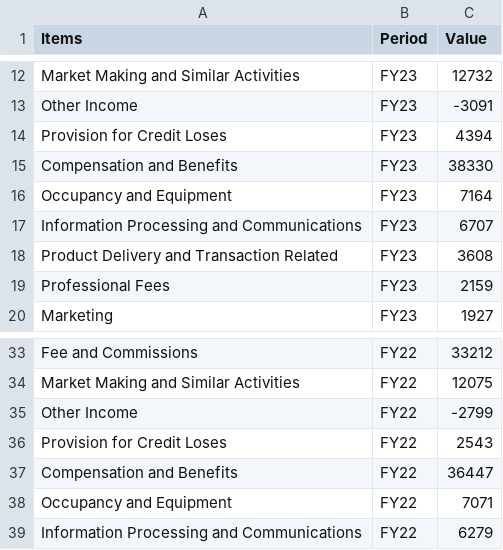
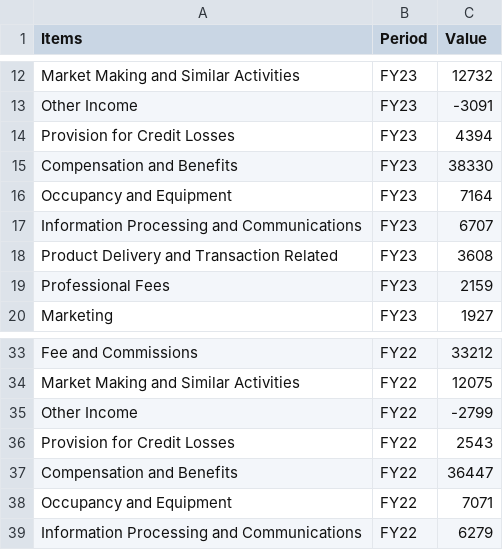
Before and after one commit to jacquessham/FinancialReport_Dashboard, a CSV file: dashboard/data/bac/dataset/bac_income_example.csv, drawn as a sheet; only a part is shown, gaps mark what is left out.

```diff
--- a/dashboard/data/bac/dataset/bac_income_example.csv
+++ b/dashboard/data/bac/dataset/bac_income_example.csv
@@ -13,3 +13,3 @@
 "Other Income","FY23",-3091
-"Provision for Credit Loses","FY23",4394
+"Provision for Credit Losses","FY23",4394
 "Compensation and Benefits","FY23",38330
@@ -35,3 +35,3 @@
 "Other Income","FY22",-2799
-"Provision for Credit Loses","FY22",2543
+"Provision for Credit Losses","FY22",2543
 "Compensation and Benefits","FY22",36447
```
Also changed, not shown: dashboard/data/bac/dataset/bac_income_template.csv, 7 other files.
